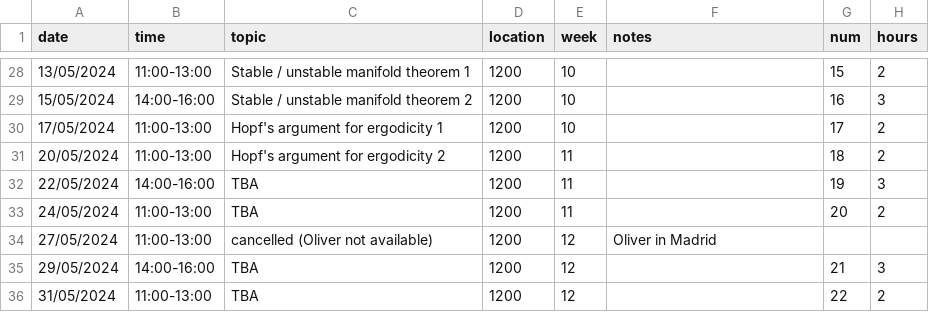
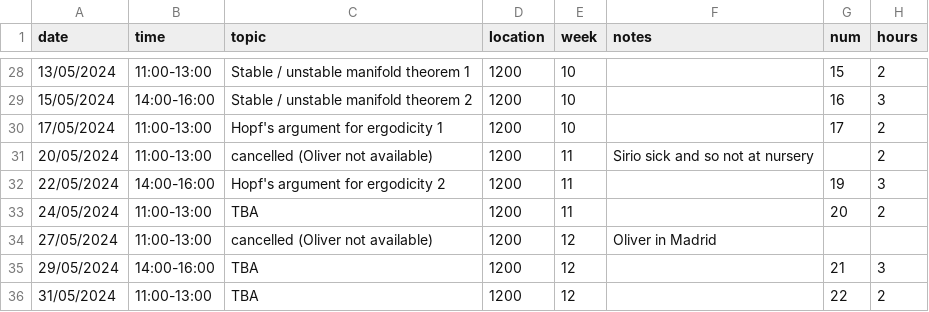
Before and after one commit to oliver-butterley/DS-intro, a CSV file: data/diary.csv, drawn as a sheet; only a part is shown, gaps mark what is left out.

Commit message:
update calendar

```diff
--- a/data/diary.csv
+++ b/data/diary.csv
@@ -30,4 +30,4 @@ date,time,topic,location,week,notes,num,hours
 17/05/2024,11:00-13:00,Hopf's argument for ergodicity 1,1200,10,,17,2
-20/05/2024,11:00-13:00,Hopf's argument for ergodicity 2,1200,11,,18,2
-22/05/2024,14:00-16:00,TBA,1200,11,,19,3
+20/05/2024,11:00-13:00,cancelled (Oliver not available),1200,11,Sirio sick and so not at nursery,,2
+22/05/2024,14:00-16:00,Hopf's argument for ergodicity 2,1200,11,,19,3
 24/05/2024,11:00-13:00,TBA,1200,11,,20,2
```
